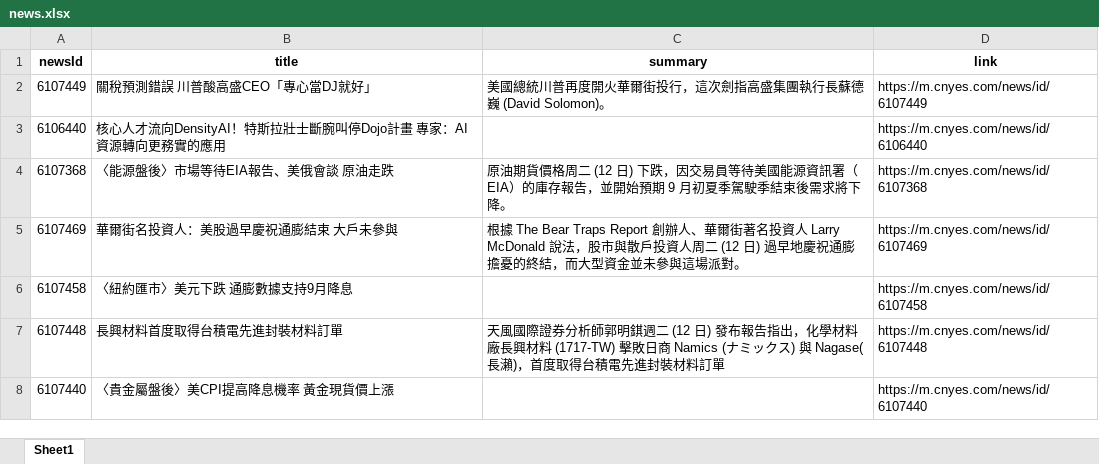
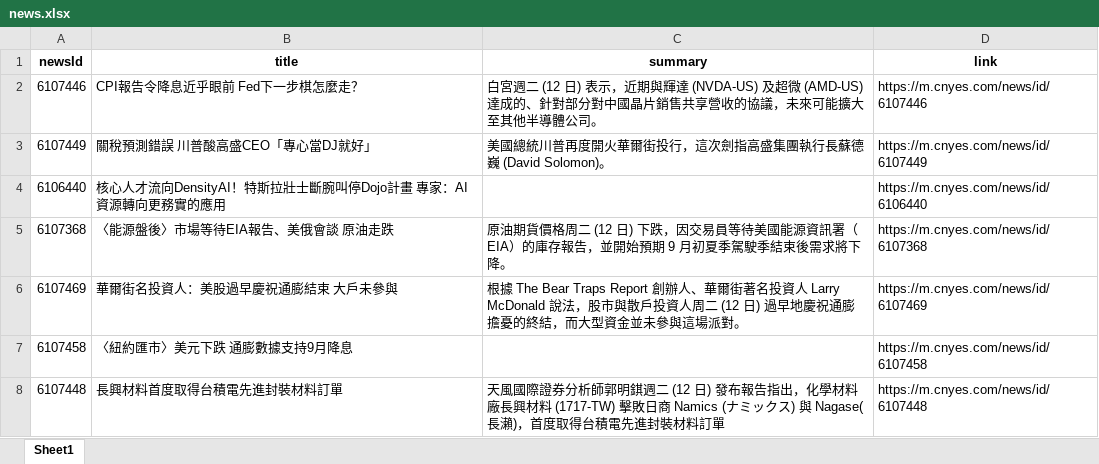
Before and after one commit to Joy0130/Github_Actions, an Excel workbook: news.xlsx, sheet Sheet1, drawn as a sheet; only a part is shown; the shorter side is filled out with more unchanged rows; values as stored, in another font and other column widths than the file's, no borders; the diff names each change by its address in the sheet, - before the commit and + after, or states it on an @@ line.

Commit message:
Update news data

```diff
--- a/news.xlsx (sheet Sheet1)
+++ b/news.xlsx (sheet Sheet1)
+row 2: 6107446 | CPI報告令降息近乎眼前 Fed下一步棋怎麼走？ | 白宮週二 (12 日) 表示，近期與輝達 (NVDA-US) 及超微 (AMD-US) 達成的、針對部分對中國晶片銷售共享營收的協議，未來可能擴大至其他半導體公司。 | https://m.cnyes.com/news/id/6107446
```
Also changed, not shown: 1 other file.
